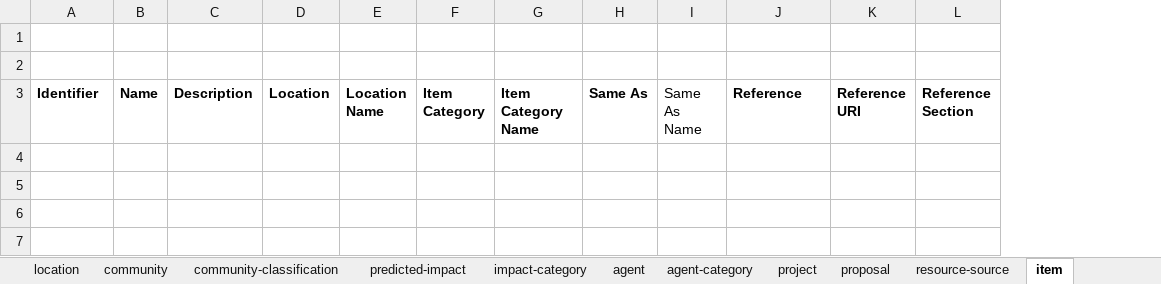
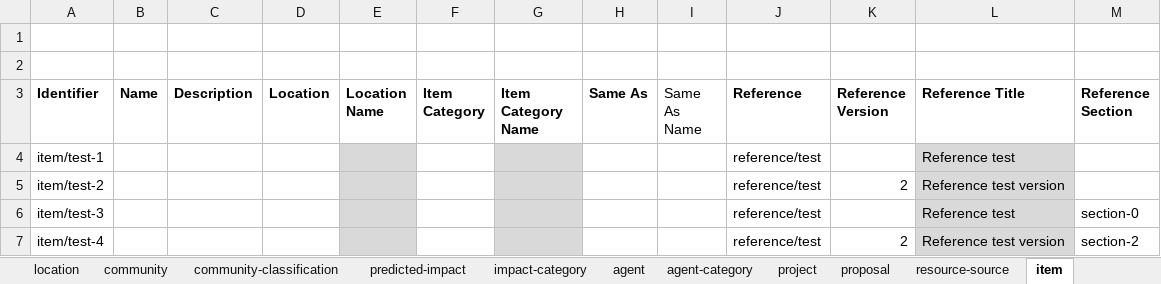
Before and after one commit to epimorphics/sedgemoor-data, an Excel workbook: package/client/cimdata-version2.xlsm, sheet item, drawn as a sheet; values as stored, in another font and other column widths than the file's, no borders; charts and pictures not drawn; removed rows and columns are numbered as before the commit, all else as after; the diff names each change by its address in the sheet, - before the commit and + after, or states it on an @@ line.

Commit message:
Updates to handling references
closes #1
closes #3
closes #6

```diff
--- a/package/client/cimdata-version2.xlsm (sheet item)
+++ b/package/client/cimdata-version2.xlsm (sheet item)
-column K (Reference URI), empty
+column K (Reference Version), empty
+column L (Reference Title), empty
+row 4: item/test-1 |  |  |  |  |  |  |  |  | reference/test |  | Reference test
+row 5: item/test-2 |  |  |  |  |  |  |  |  | reference/test | 2 | Reference test version
+row 6: item/test-3 |  |  |  |  |  |  |  |  | reference/test |  | Reference test | section-0
+row 7: item/test-4 |  |  |  |  |  |  |  |  | reference/test | 2 | Reference test version | section-2
```
Also changed, not shown: sheet predicted-impact, sheet community, sheet reference, sheet resource-source, sheet agent, sheet proposal, 3 more sheets, charts or pictures, 12 other files.
